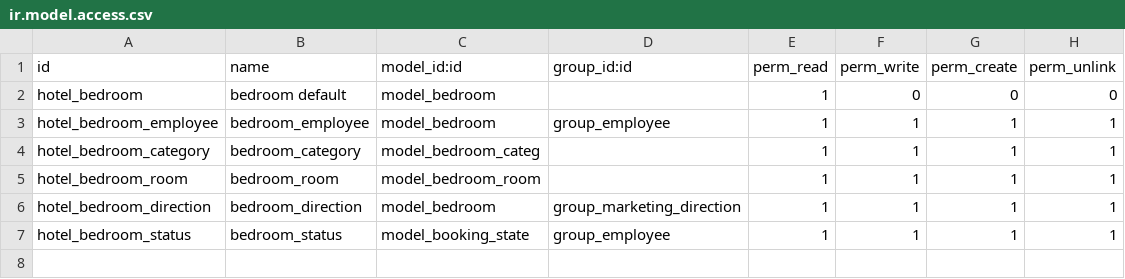
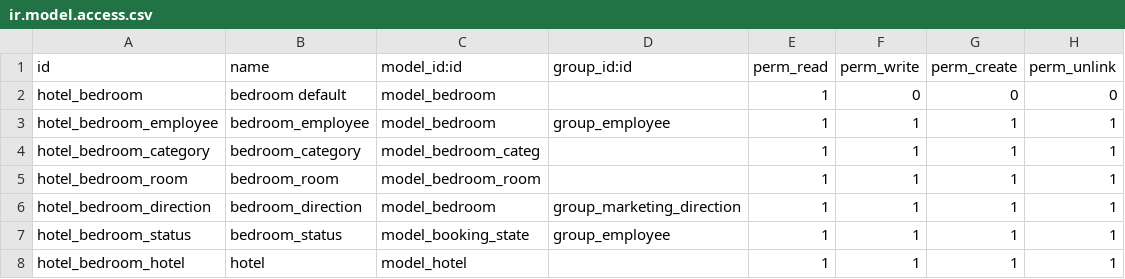
Before and after one commit to Maud-Pixel/my_hotel_company, a CSV file: my_hotel_company/security/ir.model.access.csv, drawn as a sheet; the diff names each change by its address in the sheet, - before the commit and + after, or states it on an @@ line.

```diff
--- a/my_hotel_company/security/ir.model.access.csv
+++ b/my_hotel_company/security/ir.model.access.csv
+row 8: hotel_bedroom_hotel | hotel | model_hotel |  | 1 | 1 | 1 | 1
```
Also changed, not shown: 12 other files.
